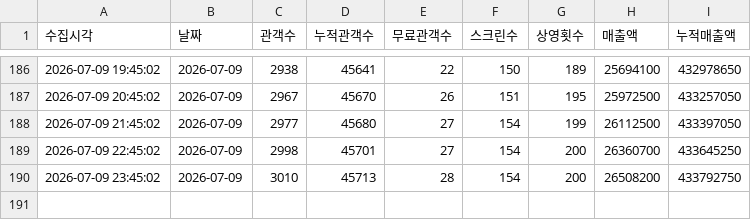
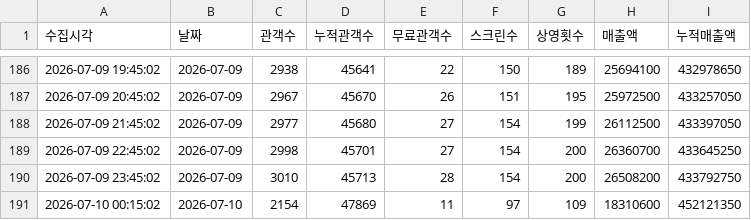
Before and after one commit to jaywhyyang/greenland2, a CSV file: member_snapshots.csv, drawn as a sheet; only a part is shown, gaps mark what is left out.

Commit message:
data update 2026-07-10 00:15:02

```diff
--- a/member_snapshots.csv
+++ b/member_snapshots.csv
@@ -190 +190,2 @@
 2026-07-09 23:45:02,2026-07-09,3010,45713,28,154,200,26508200,433792750
+2026-07-10 00:15:02,2026-07-10,2154,47869,11,97,109,18310600,452121350
```
Also changed, not shown: 4 other files.
